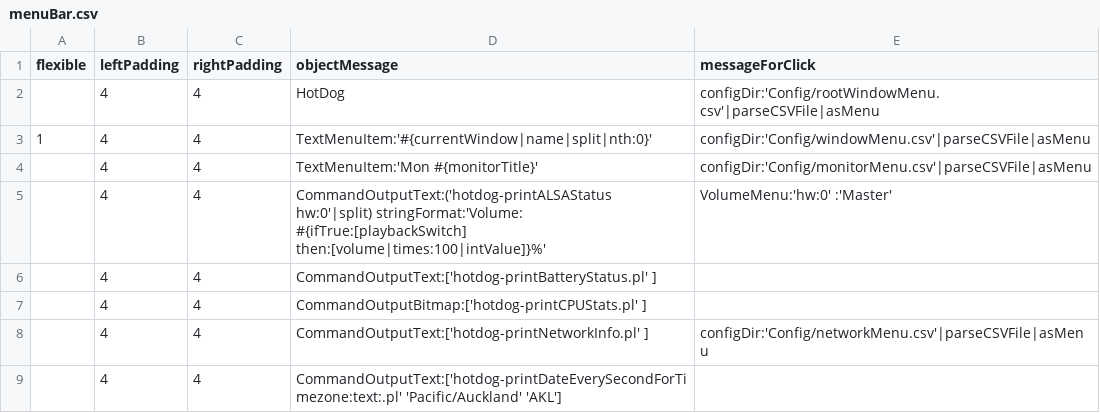
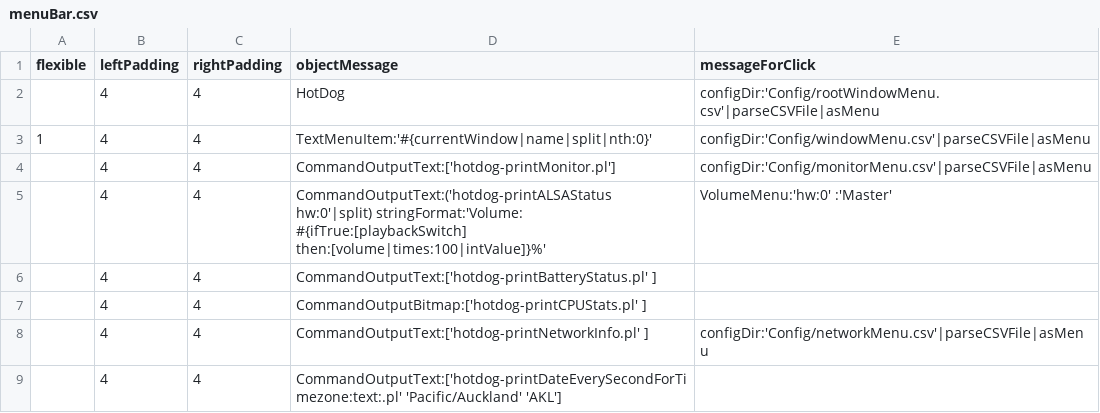
Before and after one commit to arthurchoung/HOTDOG, a CSV file: Config/menuBar.csv, drawn as a sheet.

Commit message:
Changed the monitor menu in the menu bar

```diff
--- a/Config/menuBar.csv
+++ b/Config/menuBar.csv
@@ -3,3 +3,3 @@ flexible,leftPadding,rightPadding,objectMessage,messageForClick
 1,4,4,"TextMenuItem:'#{currentWindow|name|split|nth:0}'","configDir:'Config/windowMenu.csv'|parseCSVFile|asMenu"
-,4,4,"TextMenuItem:'Mon #{monitorTitle}'","configDir:'Config/monitorMenu.csv'|parseCSVFile|asMenu"
+,4,4,"CommandOutputText:['hotdog-printMonitor.pl']","configDir:'Config/monitorMenu.csv'|parseCSVFile|asMenu"
 ,4,4,"CommandOutputText:('hotdog-printALSAStatus hw:0'|split) stringFormat:'Volume: #{ifTrue:[playbackSwitch] then:[volume|times:100|intValue]}%'","VolumeMenu:'hw:0' :'Master'"
```
